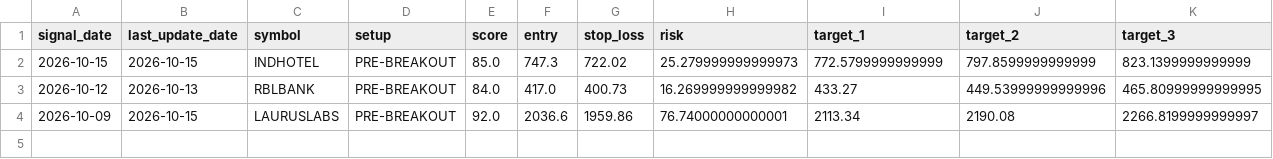
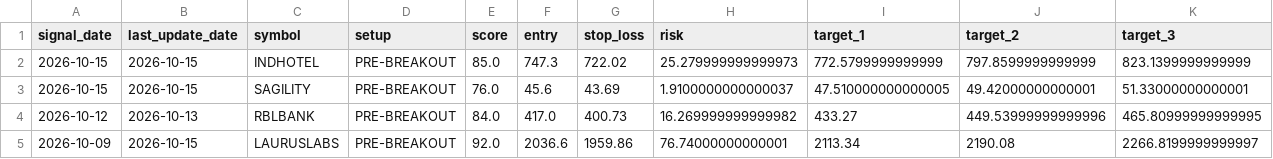
Before and after one commit to spy15007-arch/Trading-OS-v12, a CSV file: reports/trade_outcomes.csv, drawn as a sheet; only a part is shown; rows hold the shown columns only; the diff names each change by its address in the sheet, - before the commit and + after, or states it on an @@ line.

```diff
--- a/reports/trade_outcomes.csv
+++ b/reports/trade_outcomes.csv
+row 3: 2026-10-15 | 2026-10-15 | SAGILITY | PRE-BREAKOUT | 76.0 | 45.6 | 43.69 | 1.9100000000000037 | 47.510000000000005 | 49.42000000000001 | 51.33000000000001
```
Also changed, not shown: reports/data_coverage.csv, reports/swing_scan.csv, 2 other files.
